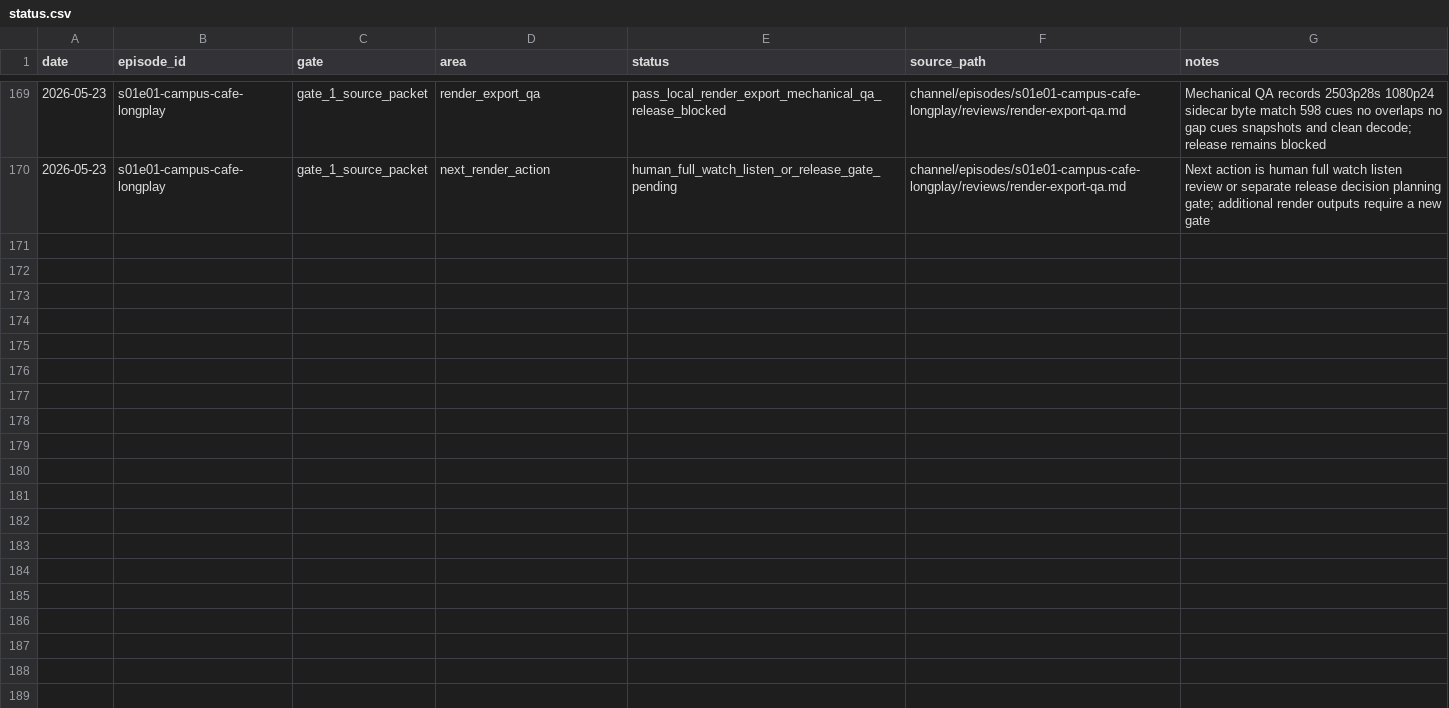
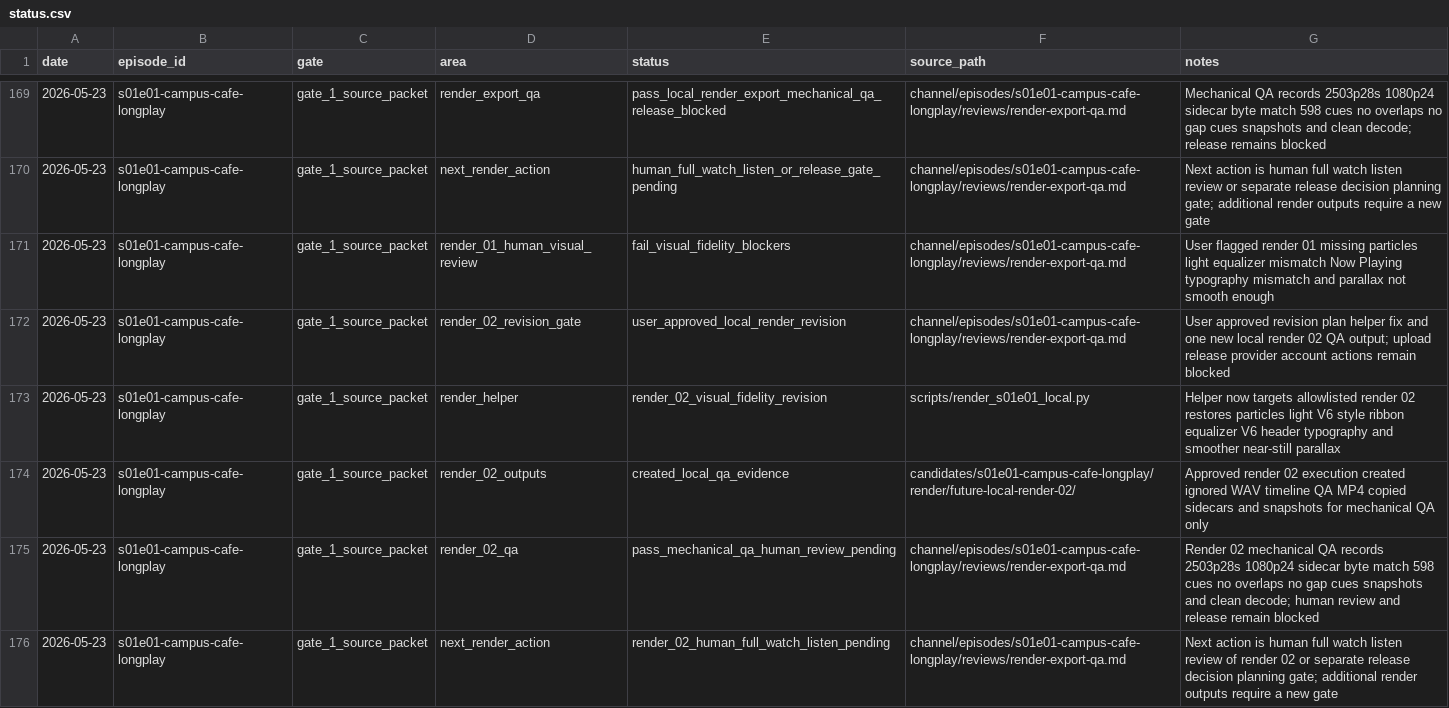
Before and after one commit to myr-air/zodiac-leo, a CSV file: channel/episodes/s01e01-campus-cafe-longplay/tracking/status.csv, drawn as a sheet; only a part is shown, gaps mark what is left out; the diff names each change by its address in the sheet, - before the commit and + after, or states it on an @@ line.

```diff
--- a/channel/episodes/s01e01-campus-cafe-longplay/tracking/status.csv
+++ b/channel/episodes/s01e01-campus-cafe-longplay/tracking/status.csv
+row 171: 2026-05-23 | s01e01-campus-cafe-longplay | gate_1_source_packet | render_01_human_visual_review | fail_visual_fidelity_blockers | channel/episodes/s01e01-campus-cafe-longplay/reviews/render-export-qa.md | User flagged render 01 missing particles light equalizer mismatch Now Playing typography mismatch and parallax not smooth enough
+row 172: 2026-05-23 | s01e01-campus-cafe-longplay | gate_1_source_packet | render_02_revision_gate | user_approved_local_render_revision | channel/episodes/s01e01-campus-cafe-longplay/reviews/render-export-qa.md | User approved revision plan helper fix and one new local render 02 QA output; upload release provider account actions remain blocked
+row 173: 2026-05-23 | s01e01-campus-cafe-longplay | gate_1_source_packet | render_helper | render_02_visual_fidelity_revision | scripts/render_s01e01_local.py | Helper now targets allowlisted render 02 restores particles light V6 style ribbon equalizer V6 header typography and smoother near-still parallax
+row 174: 2026-05-23 | s01e01-campus-cafe-longplay | gate_1_source_packet | render_02_outputs | created_local_qa_evidence | candidates/s01e01-campus-cafe-longplay/render/future-local-render-02/ | Approved render 02 execution created ignored WAV timeline QA MP4 copied sidecars and snapshots for mechanical QA only
+row 175: 2026-05-23 | s01e01-campus-cafe-longplay | gate_1_source_packet | render_02_qa | pass_mechanical_qa_human_review_pending | channel/episodes/s01e01-campus-cafe-longplay/reviews/render-export-qa.md | Render 02 mechanical QA records 2503p28s 1080p24 sidecar byte match 598 cues no overlaps no gap cues snapshots and clean decode; human review and release remain blocked
+row 176: 2026-05-23 | s01e01-campus-cafe-longplay | gate_1_source_packet | next_render_action | render_02_human_full_watch_listen_pending | channel/episodes/s01e01-campus-cafe-longplay/reviews/render-export-qa.md | Next action is human full watch listen review of render 02 or separate release decision planning gate; additional render outputs require a new gate
```
Also changed, not shown: channel/episodes/s01e01-campus-cafe-longplay/tracking/assets.csv, channel/episodes/s01e01-campus-cafe-longplay/tracking/decisions.csv, 10 other files.
